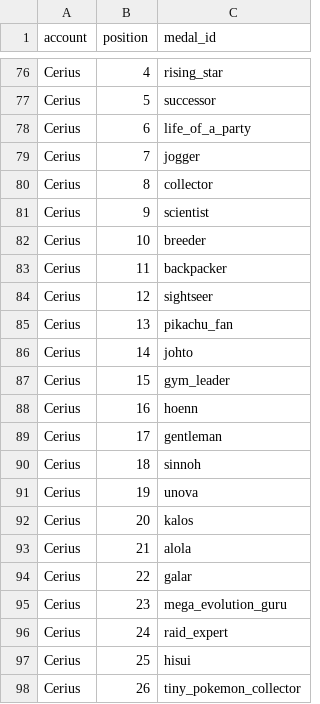
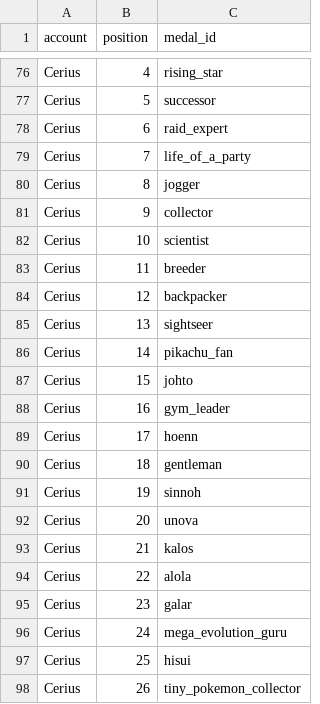
Before and after one commit to Thombay/PoGo_XP, a CSV file: inputs/config/medal_input_order.csv, drawn as a sheet; only a part is shown, gaps mark what is left out; the diff covers the shown part only.

```diff
--- a/inputs/config/medal_input_order.csv
+++ b/inputs/config/medal_input_order.csv
@@ -77,21 +77,21 @@ Cerius,4,rising_star
 Cerius,5,successor
-Cerius,6,life_of_a_party
-Cerius,7,jogger
-Cerius,8,collector
-Cerius,9,scientist
-Cerius,10,breeder
-Cerius,11,backpacker
-Cerius,12,sightseer
-Cerius,13,pikachu_fan
-Cerius,14,johto
-Cerius,15,gym_leader
-Cerius,16,hoenn
-Cerius,17,gentleman
-Cerius,18,sinnoh
-Cerius,19,unova
-Cerius,20,kalos
-Cerius,21,alola
-Cerius,22,galar
-Cerius,23,mega_evolution_guru
-Cerius,24,raid_expert
+Cerius,6,raid_expert
+Cerius,7,life_of_a_party
+Cerius,8,jogger
+Cerius,9,collector
+Cerius,10,scientist
+Cerius,11,breeder
+Cerius,12,backpacker
+Cerius,13,sightseer
+Cerius,14,pikachu_fan
+Cerius,15,johto
+Cerius,16,gym_leader
+Cerius,17,hoenn
+Cerius,18,gentleman
+Cerius,19,sinnoh
+Cerius,20,unova
+Cerius,21,kalos
+Cerius,22,alola
+Cerius,23,galar
+Cerius,24,mega_evolution_guru
 Cerius,25,hisui
```
Also changed, not shown: 48 edited cells elsewhere in this file, inputs/data/medal_snapshots.csv.
